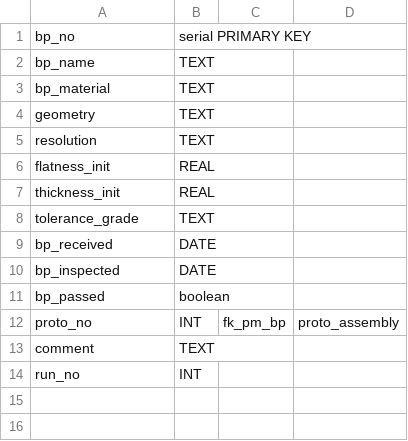
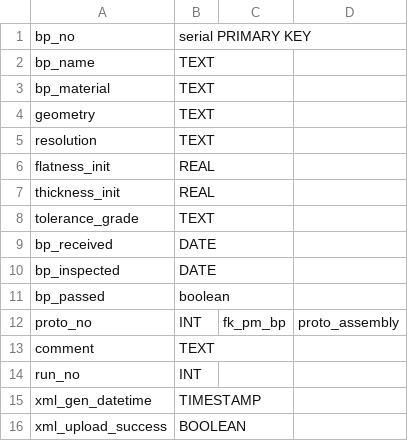
Before and after one commit to cmu-hgc-mac/HGC_DB_postgres, a CSV file: dbase_info/baseplate.csv, drawn as a sheet.

```diff
--- a/dbase_info/baseplate.csv
+++ b/dbase_info/baseplate.csv
@@ -14 +14,3 @@ comment,TEXT,,
 run_no,INT,,
+xml_gen_datetime,TIMESTAMP,,
+xml_upload_success,BOOLEAN,,
```
Also changed, not shown: dbase_info/bond_pull_test.csv, dbase_info/bp_inspect.csv, 19 other files.
